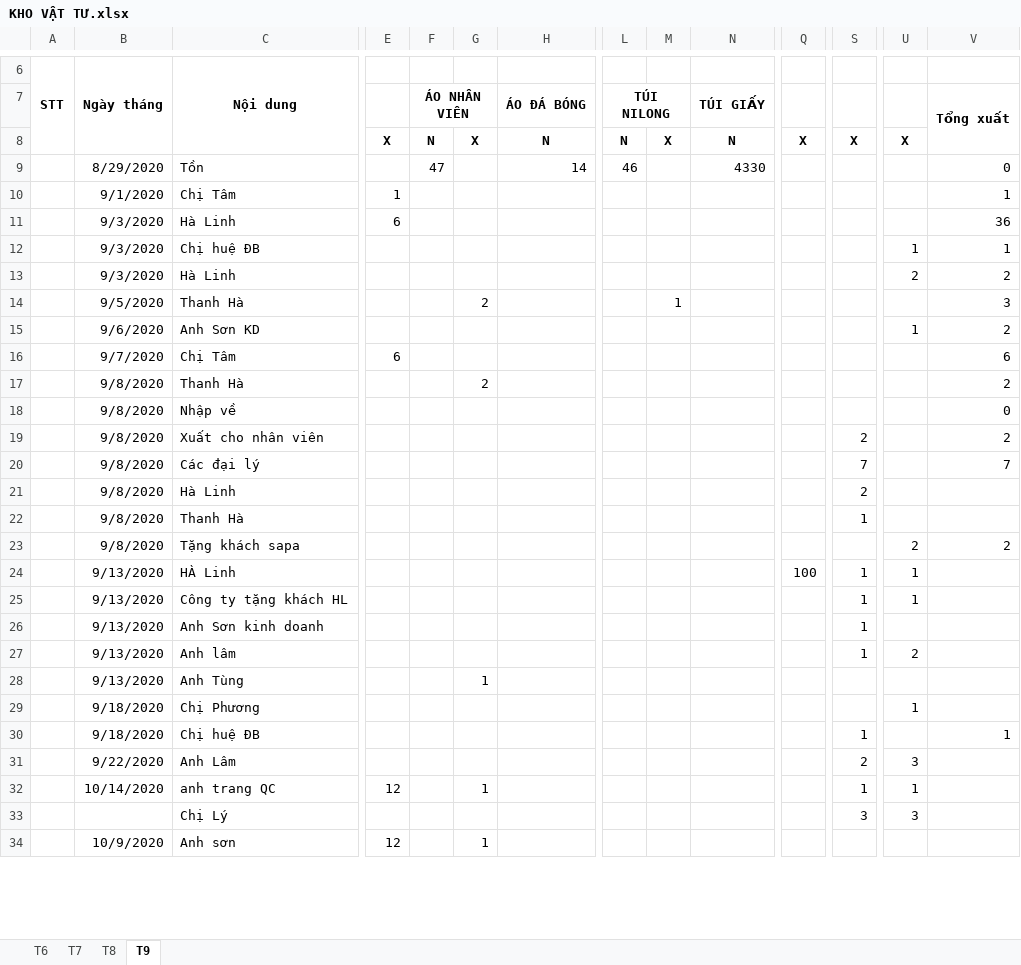
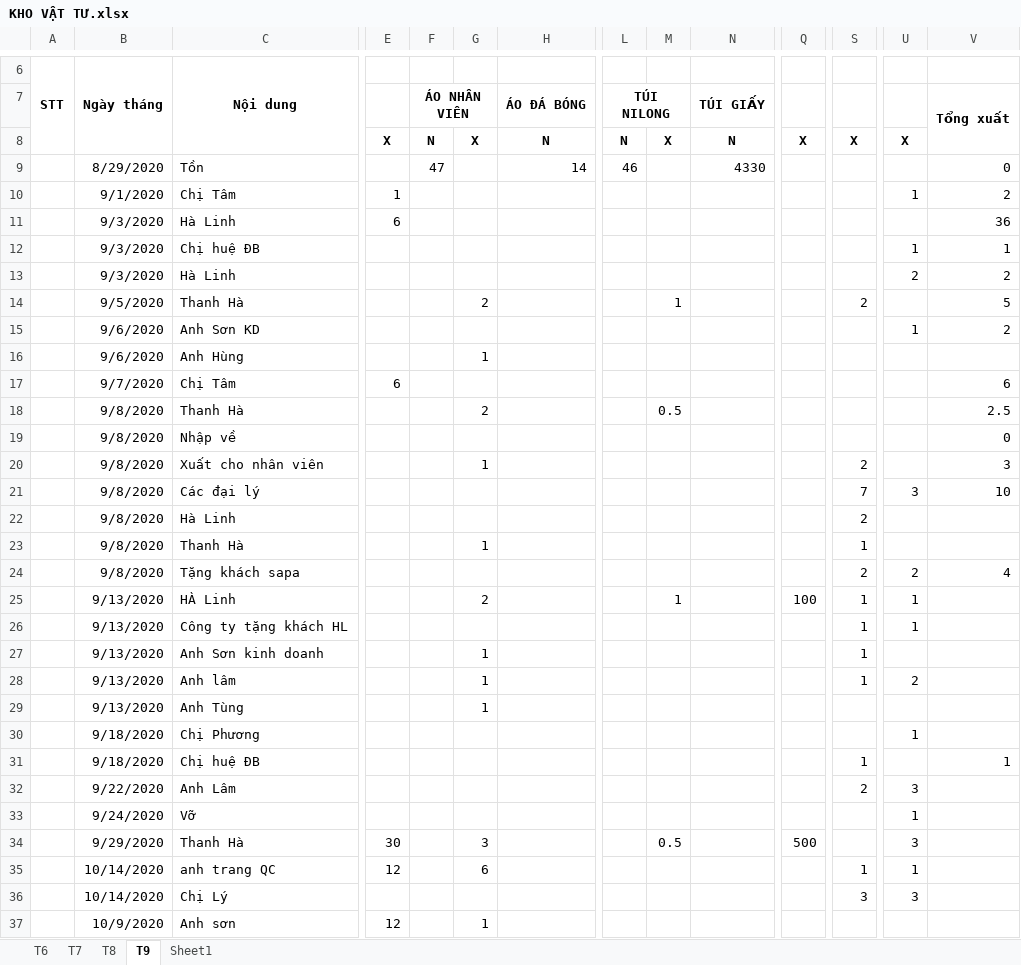
Before and after one commit to lexusna98/HangWorkspace, an Excel workbook: KẾ TOÁN - THÁI HẰNG/KHO/KHO VẬT TƯ.xlsx, sheet T9, drawn as a sheet; only a part is shown, gaps mark what is left out; values as stored, in another font and other column widths than the file's, no borders; addresses are those after the commit; rows hold the shown columns only; the diff covers the shown part only; the diff names each change by its address in the sheet, - before the commit and + after, or states it on an @@ line.

```diff
--- a/KẾ TOÁN - THÁI HẰNG/KHO/KHO VẬT TƯ.xlsx (sheet T9)
+++ b/KẾ TOÁN - THÁI HẰNG/KHO/KHO VẬT TƯ.xlsx (sheet T9)
+sheet tab: Sheet1
-U10: (empty)
+U10: 1
-V10: 1
+V10: 2
-S14: (empty)
+S14: 2
-V14: 3
+V14: 5
+row 16:  | 9/6/2020 | Anh Hùng |  |  | 1
-M18: (empty)
+M18: 0.5
-V18: 2
+V18: 2.5
-G20: (empty)
+G20: 1
-V20: 2
+V20: 3
-U21: (empty)
+U21: 3
-V21: 7
+V21: 10
-G23: (empty)
+G23: 1
-S24: (empty)
+S24: 2
-V24: 2
+V24: 4
-G25: (empty)
+G25: 2
-M25: (empty)
+M25: 1
-G27:G28: (empty)
+G27:G28: 1
+row 33:  | 9/24/2020 | Vỡ |  |  |  |  |  |  |  |  |  | 1
+row 34:  | 9/29/2020 | Thanh Hà | 30 |  | 3 |  |  | 0.5 |  | 500 |  | 3
-G35: 1
+G35: 6
-B36 (Ngày tháng): (empty)
+B36 (Ngày tháng): 10/14/2020
```
Also changed, not shown: 18 added rows, 5 removed rows and 9 edited cells elsewhere in this sheet, formulas that keep their value, 8 other files.
